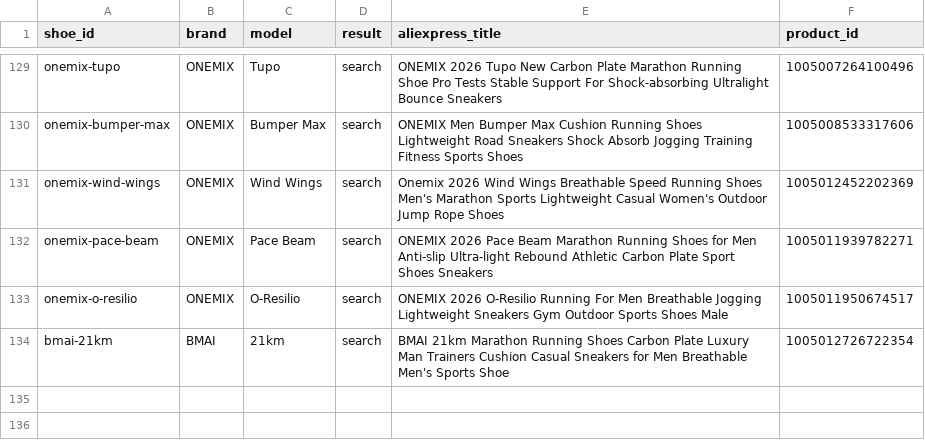
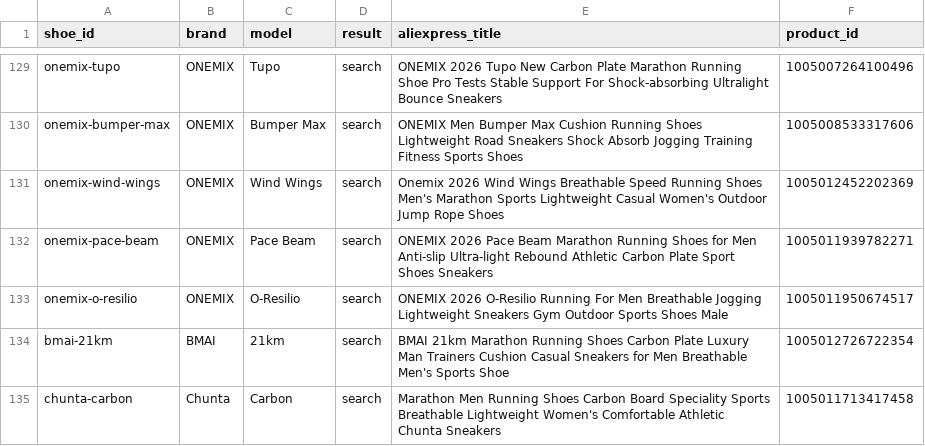
Before and after one commit to mat5114/footfinder, a CSV file: data/aliexpress_review.csv, drawn as a sheet; only a part is shown, gaps mark what is left out; the diff names each change by its address in the sheet, - before the commit and + after, or states it on an @@ line.

```diff
--- a/data/aliexpress_review.csv
+++ b/data/aliexpress_review.csv
+row 135: chunta-carbon | Chunta | Carbon | search | Marathon Men Running Shoes Carbon Board Speciality Sports Breathable Lightweight Women's Comfortable Athletic Chunta Sneakers | 1005011713417458
```
Also changed, not shown: 5 other files.
